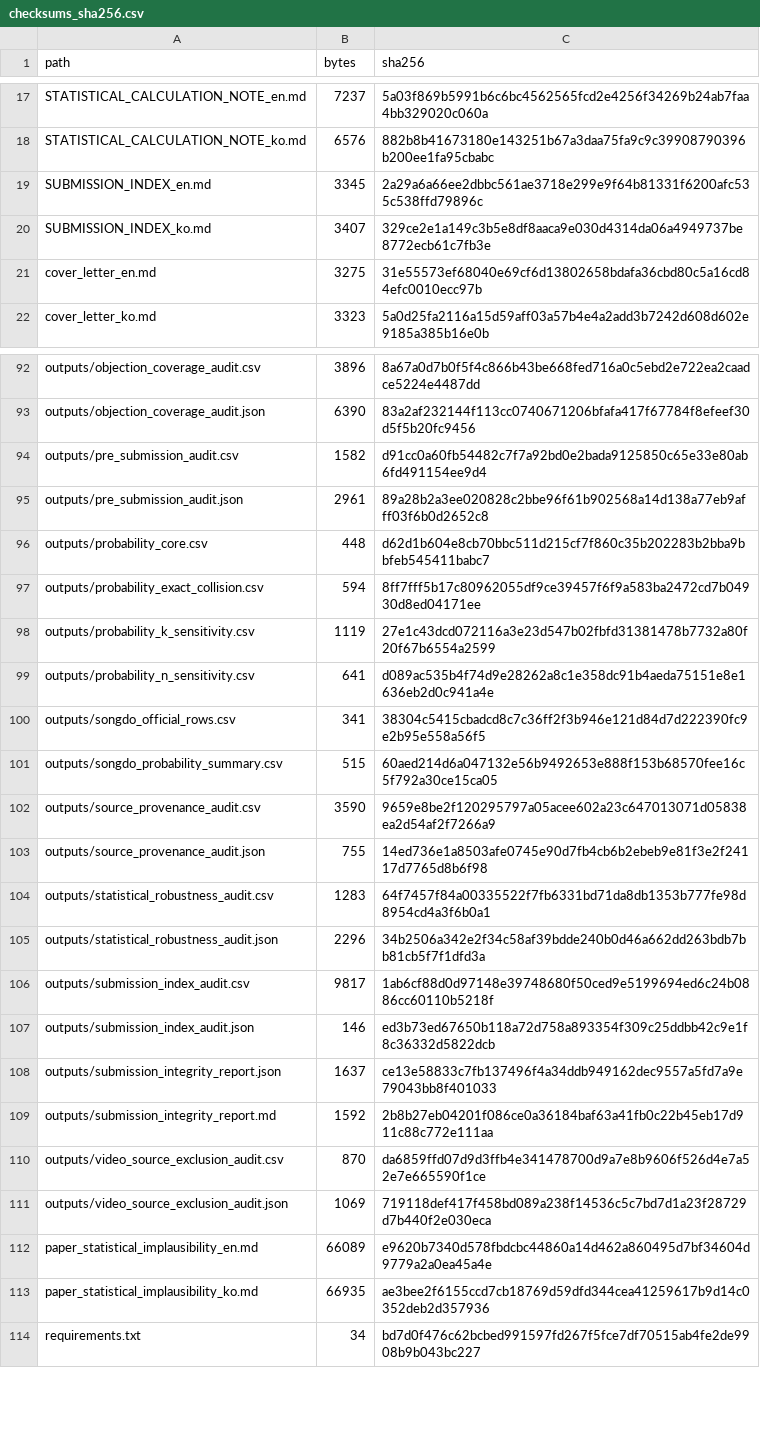
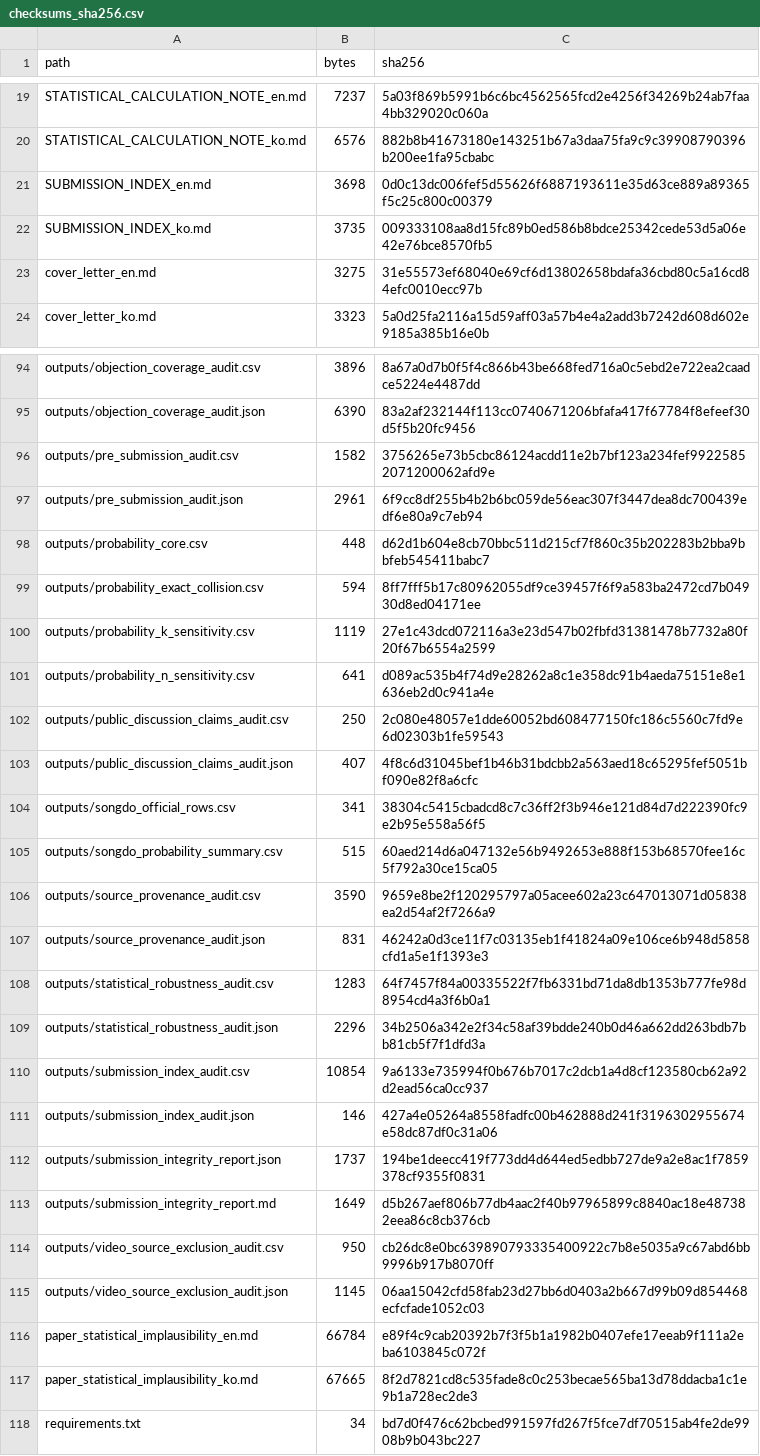
Before and after one commit to junho0331s/election-duplicate-statistical-review, a CSV file: outputs/checksums_sha256.csv, drawn as a sheet; only a part is shown, gaps mark what is left out; the diff covers the shown part only.

```diff
--- a/outputs/checksums_sha256.csv
+++ b/outputs/checksums_sha256.csv
@@ -18,4 +20,4 @@ STATISTICAL_CALCULATION_NOTE_en.md,7237,5a03f869b5991b6c6bc4562565fcd2e4256f3426
 STATISTICAL_CALCULATION_NOTE_ko.md,6576,882b8b41673180e143251b67a3daa75fa9c9c39908790396b200ee1fa95cbabc
-SUBMISSION_INDEX_en.md,3345,2a29a6a66ee2dbbc561ae3718e299e9f64b81331f6200afc535c538ffd79896c
-SUBMISSION_INDEX_ko.md,3407,329ce2e1a149c3b5e8df8aaca9e030d4314da06a4949737be8772ecb61c7fb3e
+SUBMISSION_INDEX_en.md,3698,0d0c13dc006fef5d55626f6887193611e35d63ce889a89365f5c25c800c00379
+SUBMISSION_INDEX_ko.md,3735,009333108aa8d15fc89b0ed586b8bdce25342cede53d5a06e42e76bce8570fb5
 cover_letter_en.md,3275,31e55573ef68040e69cf6d13802658bdafa36cbd80c5a16cd84efc0010ecc97b
@@ -93,4 +95,4 @@ outputs/objection_coverage_audit.csv,3896,8a67a0d7b0f5f4c866b43be668fed716a0c5eb
 outputs/objection_coverage_audit.json,6390,83a2af232144f113cc0740671206bfafa417f67784f8efeef30d5f5b20fc9456
-outputs/pre_submission_audit.csv,1582,d91cc0a60fb54482c7f7a92bd0e2bada9125850c65e33e80ab6fd491154ee9d4
-outputs/pre_submission_audit.json,2961,89a28b2a3ee020828c2bbe96f61b902568a14d138a77eb9afff03f6b0d2652c8
+outputs/pre_submission_audit.csv,1582,3756265e73b5cbc86124acdd11e2b7bf123a234fef99225852071200062afd9e
+outputs/pre_submission_audit.json,2961,6f9cc8df255b4b2b6bc059de56eac307f3447dea8dc700439edf6e80a9c7eb94
 outputs/probability_core.csv,448,d62d1b604e8cb70bbc511d215cf7f860c35b202283b2bba9bbfeb545411babc7
@@ -99,2 +101,4 @@ outputs/probability_k_sensitivity.csv,1119,27e1c43dcd072116a3e23d547b02fbfd31381
 outputs/probability_n_sensitivity.csv,641,d089ac535b4f74d9e28262a8c1e358dc91b4aeda75151e8e1636eb2d0c941a4e
+outputs/public_discussion_claims_audit.csv,250,2c080e48057e1dde60052bd608477150fc186c5560c7fd9e6d02303b1fe59543
+outputs/public_discussion_claims_audit.json,407,4f8c6d31045bef1b46b31bdcbb2a563aed18c65295fef5051bf090e82f8a6cfc
 outputs/songdo_official_rows.csv,341,38304c5415cbadcd8c7c36ff2f3b946e121d84d7d222390fc9e2b95e558a56f5
@@ -102,13 +106,13 @@ outputs/songdo_probability_summary.csv,515,60aed214d6a047132e56b9492653e888f153b
 outputs/source_provenance_audit.csv,3590,9659e8be2f120295797a05acee602a23c647013071d05838ea2d54af2f7266a9
-outputs/source_provenance_audit.json,755,14ed736e1a8503afe0745e90d7fb4cb6b2ebeb9e81f3e2f24117d7765d8b6f98
+outputs/source_provenance_audit.json,831,46242a0d3ce11f7c03135eb1f41824a09e106ce6b948d5858cfd1a5e1f1393e3
 outputs/statistical_robustness_audit.csv,1283,64f7457f84a00335522f7fb6331bd71da8db1353b777fe98d8954cd4a3f6b0a1
 outputs/statistical_robustness_audit.json,2296,34b2506a342e2f34c58af39bdde240b0d46a662dd263bdb7bb81cb5f7f1dfd3a
-outputs/submission_index_audit.csv,9817,1ab6cf88d0d97148e39748680f50ced9e5199694ed6c24b0886cc60110b5218f
-outputs/submission_index_audit.json,146,ed3b73ed67650b118a72d758a893354f309c25ddbb42c9e1f8c36332d5822dcb
-outputs/submission_integrity_report.json,1637,ce13e58833c7fb137496f4a34ddb949162dec9557a5fd7a9e79043bb8f401033
-outputs/submission_integrity_report.md,1592,2b8b27eb04201f086ce0a36184baf63a41fb0c22b45eb17d911c88c772e111aa
-outputs/video_source_exclusion_audit.csv,870,da6859ffd07d9d3ffb4e341478700d9a7e8b9606f526d4e7a52e7e665590f1ce
-outputs/video_source_exclusion_audit.json,1069,719118def417f458bd089a238f14536c5c7bd7d1a23f28729d7b440f2e030eca
-paper_statistical_implausibility_en.md,66089,e9620b7340d578fbdcbc44860a14d462a860495d7bf34604d9779a2a0ea45a4e
-paper_statistical_implausibility_ko.md,66935,ae3bee2f6155ccd7cb18769d59dfd344cea41259617b9d14c0352deb2d357936
+outputs/submission_index_audit.csv,10854,9a6133e735994f0b676b7017c2dcb1a4d8cf123580cb62a92d2ead56ca0cc937
+outputs/submission_index_audit.json,146,427a4e05264a8558fadfc00b462888d241f3196302955674e58dc87df0c31a06
+outputs/submission_integrity_report.json,1737,194be1deecc419f773dd4d644ed5edbb727de9a2e8ac1f7859378cf9355f0831
+outputs/submission_integrity_report.md,1649,d5b267aef806b77db4aac2f40b97965899c8840ac18e487382eea86c8cb376cb
+outputs/video_source_exclusion_audit.csv,950,cb26dc8e0bc639890793335400922c7b8e5035a9c67abd6bb9996b917b8070ff
+outputs/video_source_exclusion_audit.json,1145,06aa15042cfd58fab23d27bb6d0403a2b667d99b09d854468ecfcfade1052c03
+paper_statistical_implausibility_en.md,66784,e89f4c9cab20392b7f3f5b1a1982b0407efe17eeab9f111a2eba6103845c072f
+paper_statistical_implausibility_ko.md,67665,8f2d7821cd8c535fade8c0c253becae565ba13d78ddacba1c1e9b1a728ec2de3
 requirements.txt,34,bd7d0f476c62bcbed991597fd267f5fce7df70515ab4fe2de9908b9b043bc227
```
Also changed, not shown: 3 added rows and 29 edited cells elsewhere in this file, outputs/pre_submission_audit.csv, outputs/submission_index_audit.csv, 38 other files.
